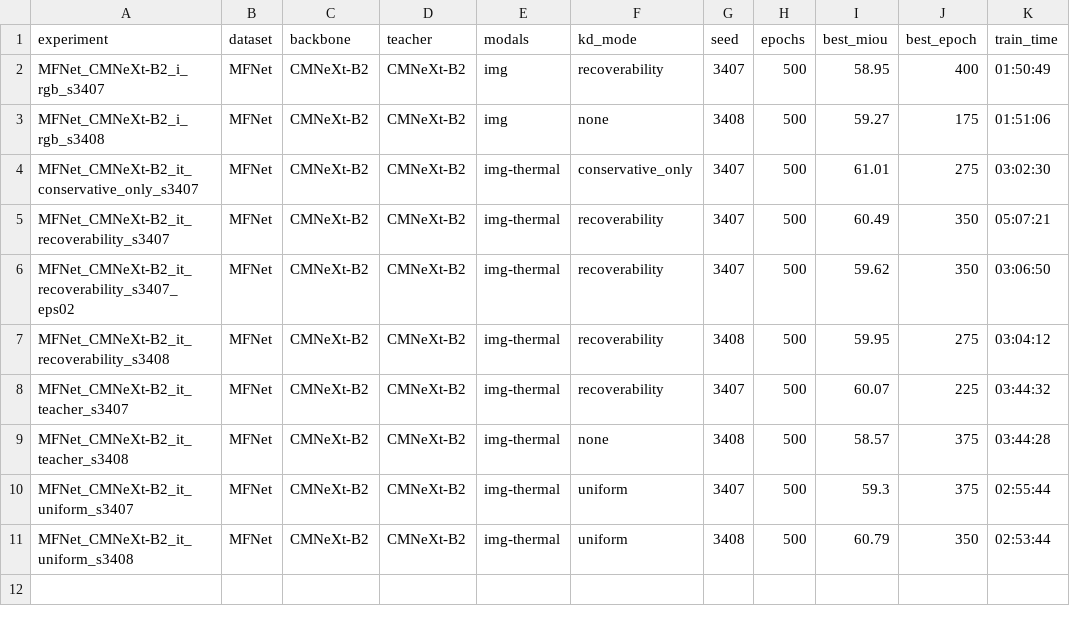
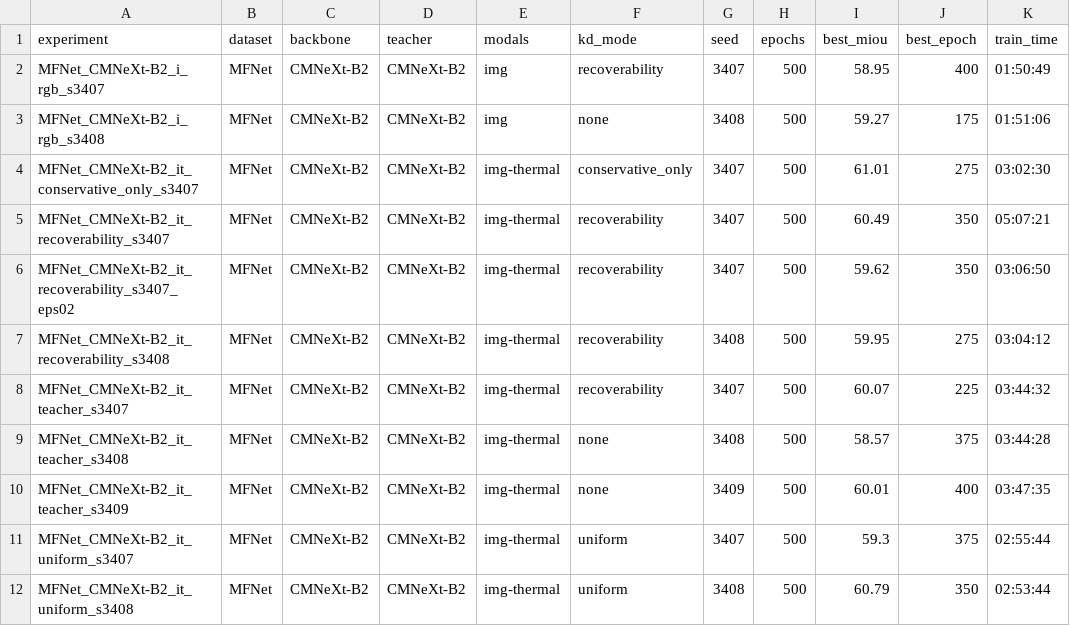
Before and after one commit to L218Y/CVPR2027_KD, a CSV file: results/summary.csv, drawn as a sheet; the diff names each change by its address in the sheet, - before the commit and + after, or states it on an @@ line.

Commit message:
results: 2026-10-23T07:08:18Z on 7ec8c19e901c (seed3409 teacher)

```diff
--- a/results/summary.csv
+++ b/results/summary.csv
+row 10: MFNet_CMNeXt-B2_it_teacher_s3409 | MFNet | CMNeXt-B2 | CMNeXt-B2 | img-thermal | none | 3409 | 500 | 60.01 | 400 | 03:47:35
```
Also changed, not shown: 3 other files.
